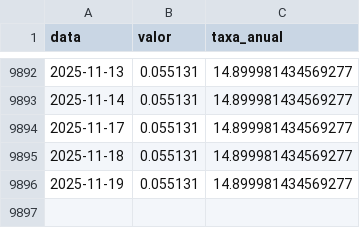
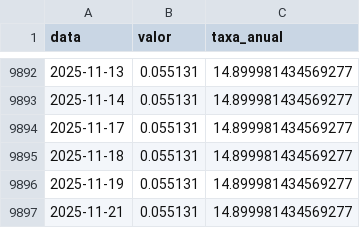
Before and after one commit to jose-fernando-1/Taxa-Selic, a CSV file: selic_efetiva.csv, drawn as a sheet; only a part is shown, gaps mark what is left out; the diff names each change by its address in the sheet, - before the commit and + after, or states it on an @@ line.

```diff
--- a/selic_efetiva.csv
+++ b/selic_efetiva.csv
+row 9897: 2025-11-21 | 0.055131 | 14.899981434569277
```
Also changed, not shown: selic_recente.csv, 1 other file.
